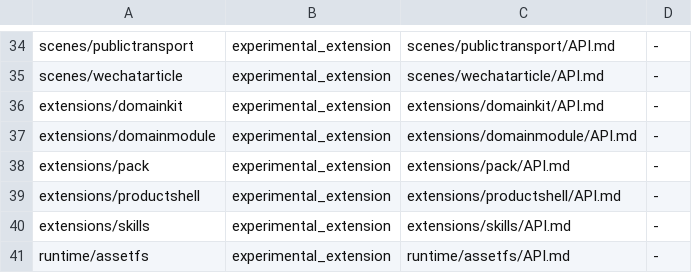
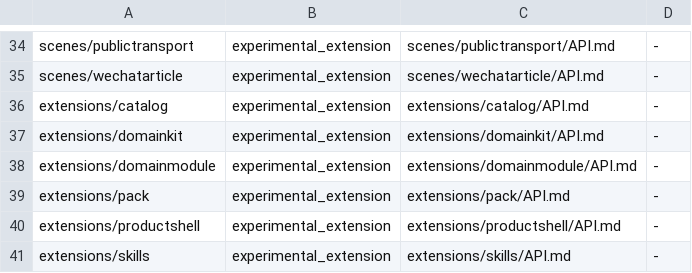
Before and after one commit to wsnacj/agentx-go, a TSV file: docs/reference/developer-preview-packages.tsv, drawn as a sheet; only a part is shown, gaps mark what is left out; the shorter side is filled out with more unchanged rows.

Commit message:
extensions: add unified capability catalog

```diff
--- a/docs/reference/developer-preview-packages.tsv
+++ b/docs/reference/developer-preview-packages.tsv
@@ -35,2 +35,3 @@ scenes/publictransport	experimental_extension	scenes/publictransport/API.md	-
 scenes/wechatarticle	experimental_extension	scenes/wechatarticle/API.md	-
+extensions/catalog	experimental_extension	extensions/catalog/API.md	-
 extensions/domainkit	experimental_extension	extensions/domainkit/API.md	-
```
Also changed, not shown: 14 other files.
